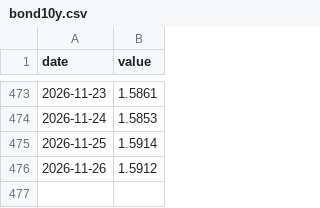
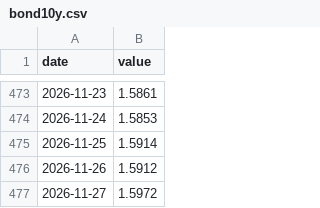
Before and after one commit to xhxie123-maker/dividend-lowvol-score, a CSV file: data/cache/bond10y.csv, drawn as a sheet; only a part is shown, gaps mark what is left out.

```diff
--- a/data/cache/bond10y.csv
+++ b/data/cache/bond10y.csv
@@ -476 +476,2 @@ date,value
 2026-11-26,1.5912
+2026-11-27,1.5972
```
Also changed, not shown: data/cache/nav_515450.csv, data/cache/nav_563020.csv, 10 other files.
